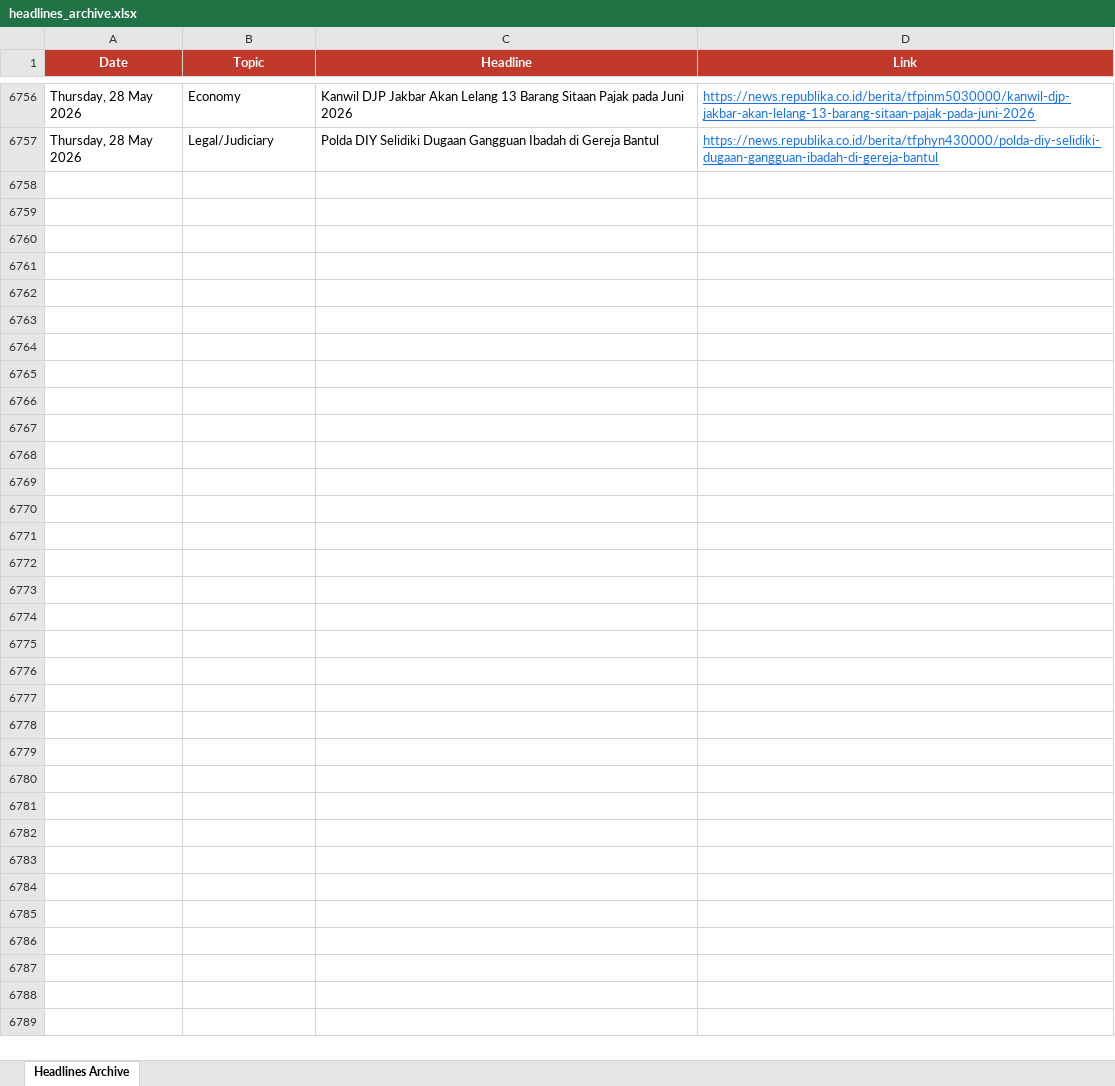
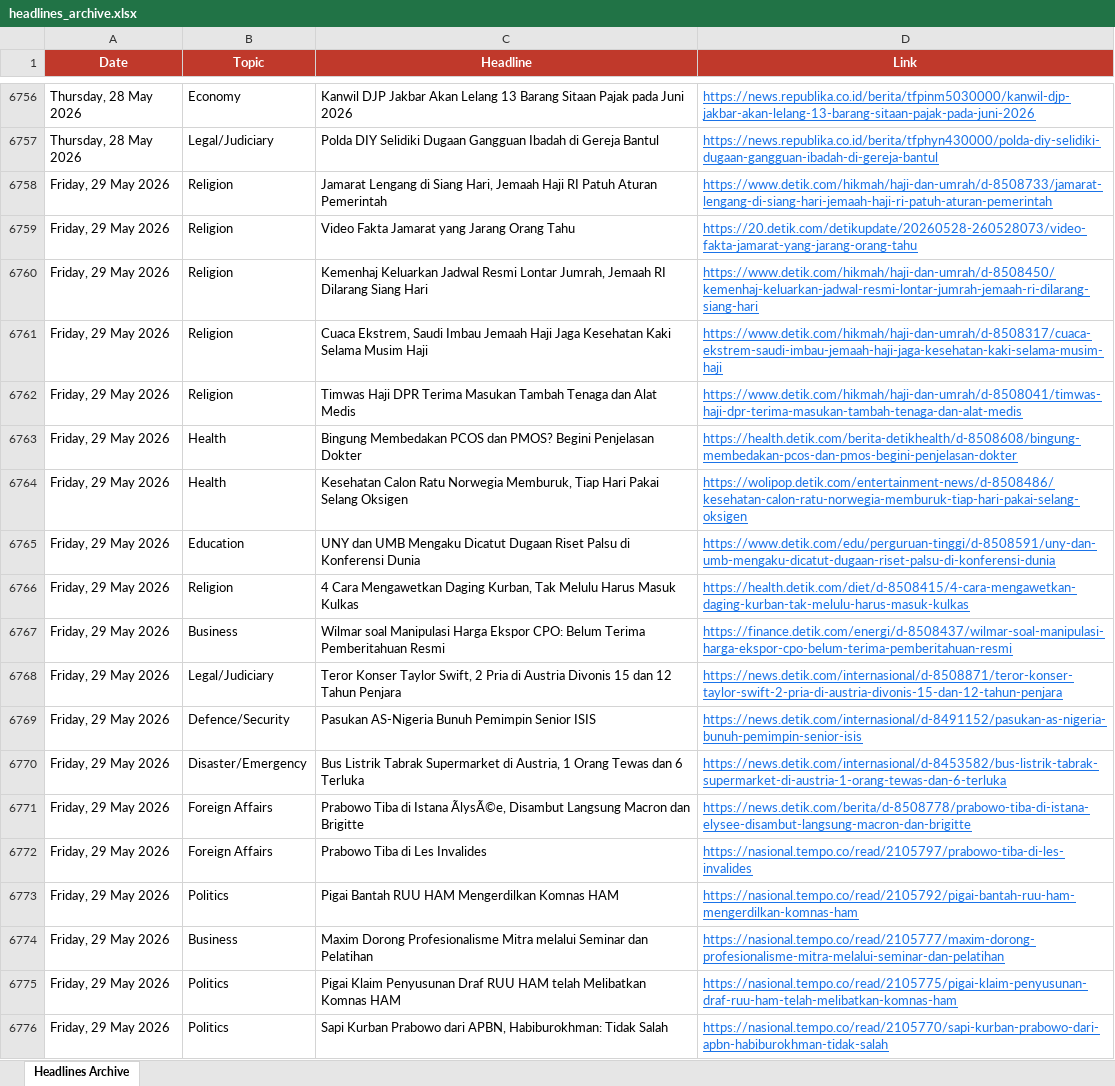
Before and after one commit to rattanarcher/Indo-news-briefing, an Excel workbook: headlines_archive.xlsx, sheet Headlines Archive, drawn as a sheet; only a part is shown, gaps mark what is left out; values as stored, in another font and other column widths than the file's, no borders; the diff covers the shown part only; the diff names each change by its address in the sheet, - before the commit and + after, or states it on an @@ line.

```diff
--- a/headlines_archive.xlsx (sheet Headlines Archive)
+++ b/headlines_archive.xlsx (sheet Headlines Archive)
+row 6758: Friday, 29 May 2026 | Religion | Jamarat Lengang di Siang Hari, Jemaah Haji RI Patuh Aturan Pemerintah | https://www.detik.com/hikmah/haji-dan-umrah/d-8508733/jamarat-lengang-di-siang-hari-jemaah-haji-ri-patuh-aturan-pemerintah
+row 6759: Friday, 29 May 2026 | Religion | Video Fakta Jamarat yang Jarang Orang Tahu | https://20.detik.com/detikupdate/20260528-260528073/video-fakta-jamarat-yang-jarang-orang-tahu
+row 6760: Friday, 29 May 2026 | Religion | Kemenhaj Keluarkan Jadwal Resmi Lontar Jumrah, Jemaah RI Dilarang Siang Hari | https://www.detik.com/hikmah/haji-dan-umrah/d-8508450/kemenhaj-keluarkan-jadwal-resmi-lontar-jumrah-jemaah-ri-dilarang-siang-hari
+row 6761: Friday, 29 May 2026 | Religion | Cuaca Ekstrem, Saudi Imbau Jemaah Haji Jaga Kesehatan Kaki Selama Musim Haji | https://www.detik.com/hikmah/haji-dan-umrah/d-8508317/cuaca-ekstrem-saudi-imbau-jemaah-haji-jaga-kesehatan-kaki-selama-musim-haji
+row 6762: Friday, 29 May 2026 | Religion | Timwas Haji DPR Terima Masukan Tambah Tenaga dan Alat Medis | https://www.detik.com/hikmah/haji-dan-umrah/d-8508041/timwas-haji-dpr-terima-masukan-tambah-tenaga-dan-alat-medis
+row 6763: Friday, 29 May 2026 | Health | Bingung Membedakan PCOS dan PMOS? Begini Penjelasan Dokter | https://health.detik.com/berita-detikhealth/d-8508608/bingung-membedakan-pcos-dan-pmos-begini-penjelasan-dokter
+row 6764: Friday, 29 May 2026 | Health | Kesehatan Calon Ratu Norwegia Memburuk, Tiap Hari Pakai Selang Oksigen | https://wolipop.detik.com/entertainment-news/d-8508486/kesehatan-calon-ratu-norwegia-memburuk-tiap-hari-pakai-selang-oksigen
+row 6765: Friday, 29 May 2026 | Education | UNY dan UMB Mengaku Dicatut Dugaan Riset Palsu di Konferensi Dunia | https://www.detik.com/edu/perguruan-tinggi/d-8508591/uny-dan-umb-mengaku-dicatut-dugaan-riset-palsu-di-konferensi-dunia
+row 6766: Friday, 29 May 2026 | Religion | 4 Cara Mengawetkan Daging Kurban, Tak Melulu Harus Masuk Kulkas | https://health.detik.com/diet/d-8508415/4-cara-mengawetkan-daging-kurban-tak-melulu-harus-masuk-kulkas
+row 6767: Friday, 29 May 2026 | Business | Wilmar soal Manipulasi Harga Ekspor CPO: Belum Terima Pemberitahuan Resmi | https://finance.detik.com/energi/d-8508437/wilmar-soal-manipulasi-harga-ekspor-cpo-belum-terima-pemberitahuan-resmi
+row 6768: Friday, 29 May 2026 | Legal/Judiciary | Teror Konser Taylor Swift, 2 Pria di Austria Divonis 15 dan 12 Tahun Penjara | https://news.detik.com/internasional/d-8508871/teror-konser-taylor-swift-2-pria-di-austria-divonis-15-dan-12-tahun-penjara
+row 6769: Friday, 29 May 2026 | Defence/Security | Pasukan AS-Nigeria Bunuh Pemimpin Senior ISIS | https://news.detik.com/internasional/d-8491152/pasukan-as-nigeria-bunuh-pemimpin-senior-isis
+row 6770: Friday, 29 May 2026 | Disaster/Emergency | Bus Listrik Tabrak Supermarket di Austria, 1 Orang Tewas dan 6 Terluka | https://news.detik.com/internasional/d-8453582/bus-listrik-tabrak-supermarket-di-austria-1-orang-tewas-dan-6-terluka
+row 6771: Friday, 29 May 2026 | Foreign Affairs | Prabowo Tiba di Istana ÃlysÃ©e, Disambut Langsung Macron dan Brigitte | https://news.detik.com/berita/d-8508778/prabowo-tiba-di-istana-elysee-disambut-langsung-macron-dan-brigitte
+row 6772: Friday, 29 May 2026 | Foreign Affairs | Prabowo Tiba di Les Invalides | https://nasional.tempo.co/read/2105797/prabowo-tiba-di-les-invalides
+row 6773: Friday, 29 May 2026 | Politics | Pigai Bantah RUU HAM Mengerdilkan Komnas HAM | https://nasional.tempo.co/read/2105792/pigai-bantah-ruu-ham-mengerdilkan-komnas-ham
+row 6774: Friday, 29 May 2026 | Business | Maxim Dorong Profesionalisme Mitra melalui Seminar dan Pelatihan | https://nasional.tempo.co/read/2105777/maxim-dorong-profesionalisme-mitra-melalui-seminar-dan-pelatihan
+row 6775: Friday, 29 May 2026 | Politics | Pigai Klaim Penyusunan Draf RUU HAM telah Melibatkan Komnas HAM | https://nasional.tempo.co/read/2105775/pigai-klaim-penyusunan-draf-ruu-ham-telah-melibatkan-komnas-ham
+row 6776: Friday, 29 May 2026 | Politics | Sapi Kurban Prabowo dari APBN, Habiburokhman: Tidak Salah | https://nasional.tempo.co/read/2105770/sapi-kurban-prabowo-dari-apbn-habiburokhman-tidak-salah
```
Also changed, not shown: 100 added rows elsewhere in this sheet.
